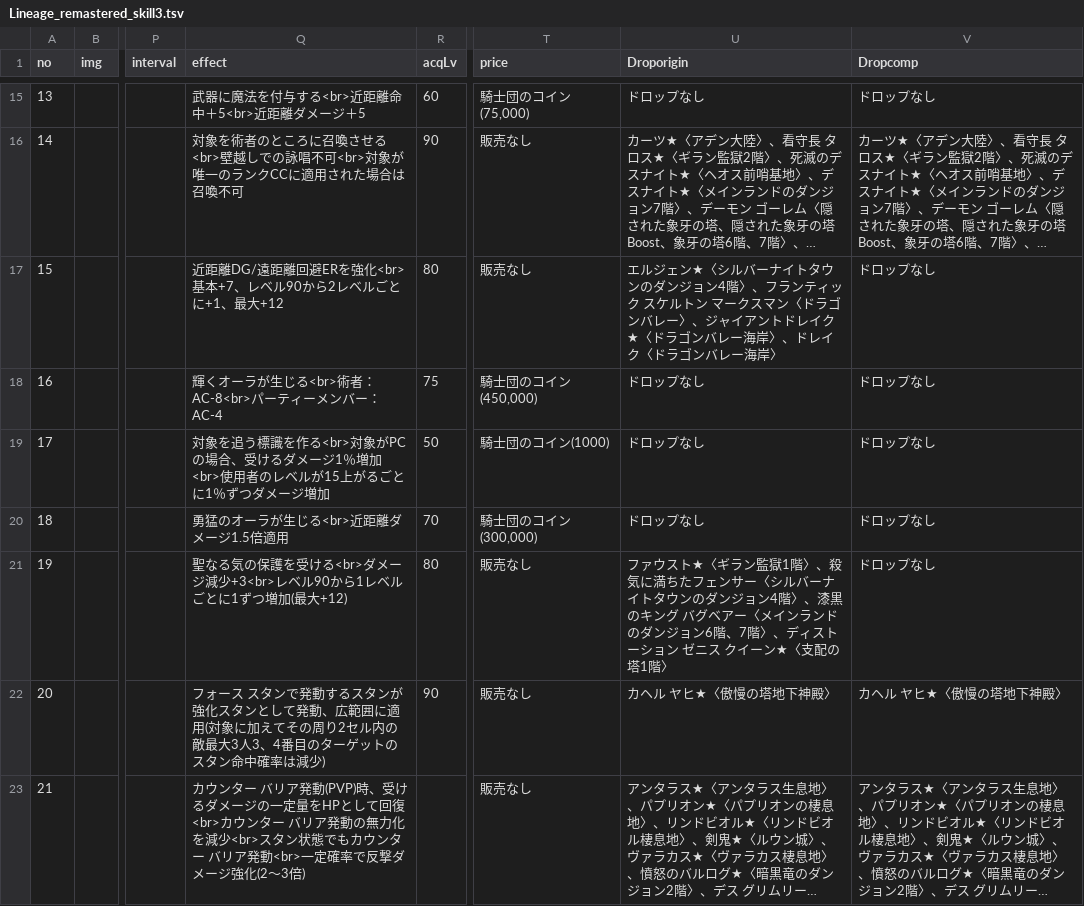
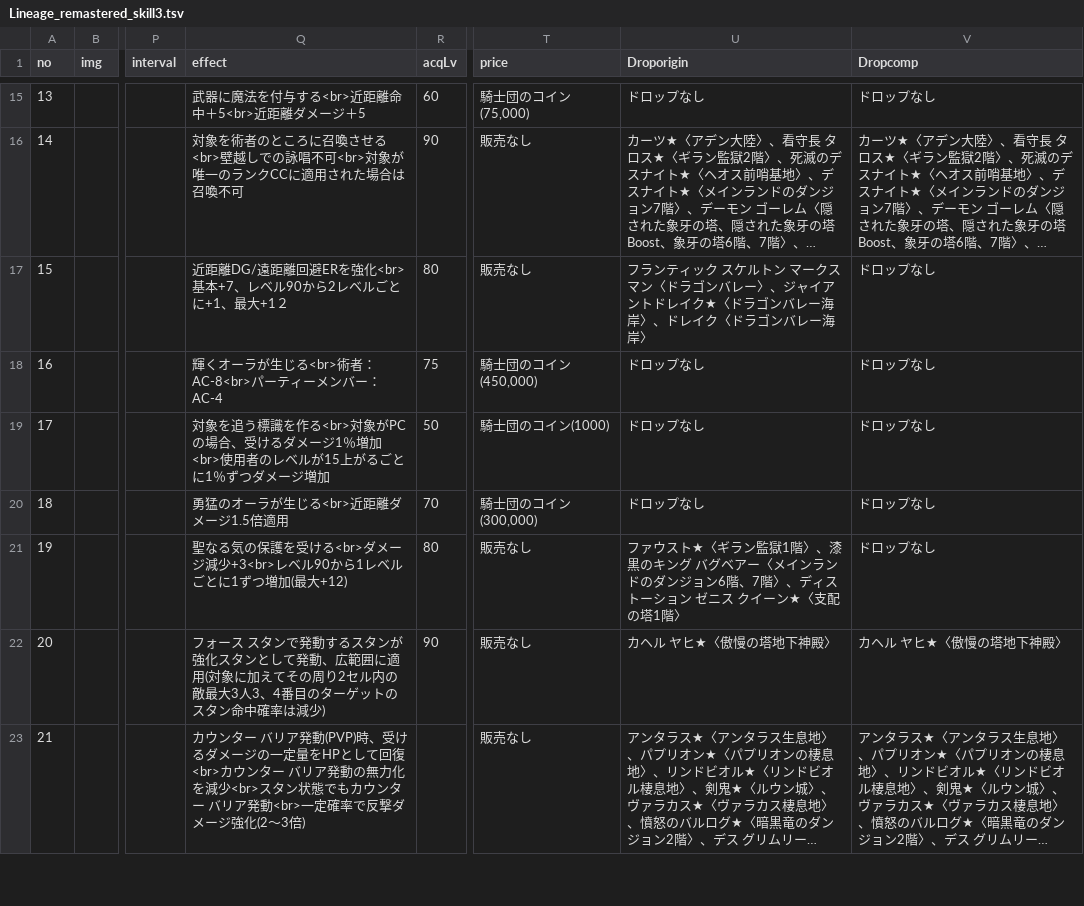
Before and after one commit to primera-asamon/primera-asamon.github.io, a TSV file: datasource/Lineage_remastered_skill3.tsv, drawn as a sheet; only a part is shown, gaps mark what is left out; long unchanged cells end in …; the diff covers the shown part only; the diff names each change by its address in the sheet, - before the commit and + after, or states it on an @@ line.

Commit message:
スキル一覧：取得経路漏れの追加

```diff
--- a/datasource/Lineage_remastered_skill3.tsv
+++ b/datasource/Lineage_remastered_skill3.tsv
-Q17 (effect): …+1、最大+12
+Q17 (effect): …+1、最大+1２
-U17 (Droporigin): エルジェン★〈シルバーナイトタウンのダンジョン4階〉、フランテ…
+U17 (Droporigin): フランテ…
-U21 (Droporigin): …1階〉、殺気に満ちたフェンサー〈シルバーナイトタウンのダンジョン4階〉、漆黒のキ…
+U21 (Droporigin): …1階〉、漆黒のキ…
```
Also changed, not shown: 100 edited cells elsewhere in this file.
